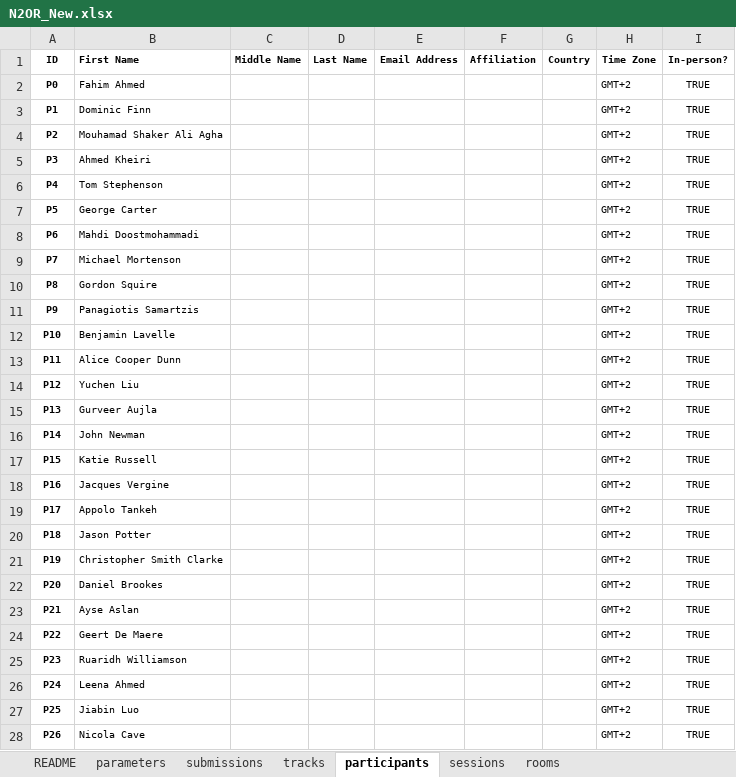
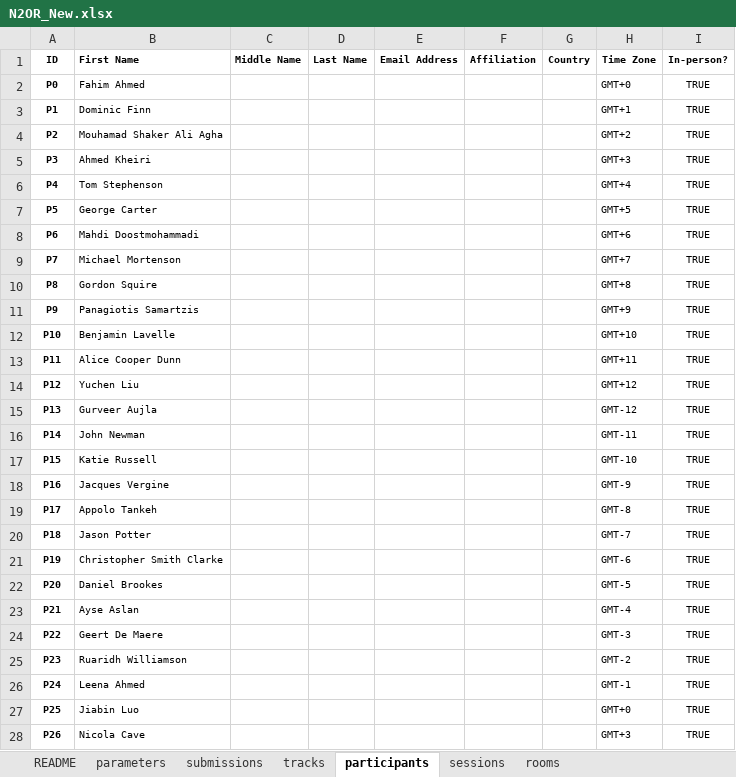
Before and after one commit to ahmedkheiri/CoSPLib, an Excel workbook: Dataset/N2OR_New.xlsx, sheet participants, drawn as a sheet; only a part is shown; values as stored, in another font and other column widths than the file's, no borders; the diff covers the shown part only; the diff names each change by its address in the sheet, - before the commit and + after, or states it on an @@ line.

```diff
--- a/Dataset/N2OR_New.xlsx (sheet participants)
+++ b/Dataset/N2OR_New.xlsx (sheet participants)
-H2 (Time Zone): GMT+2
+H2 (Time Zone): GMT+0
-H3 (Time Zone): GMT+2
+H3 (Time Zone): GMT+1
-H5 (Time Zone): GMT+2
+H5 (Time Zone): GMT+3
-H6 (Time Zone): GMT+2
+H6 (Time Zone): GMT+4
-H7 (Time Zone): GMT+2
+H7 (Time Zone): GMT+5
-H8 (Time Zone): GMT+2
+H8 (Time Zone): GMT+6
-H9 (Time Zone): GMT+2
+H9 (Time Zone): GMT+7
-H10 (Time Zone): GMT+2
+H10 (Time Zone): GMT+8
-H11 (Time Zone): GMT+2
+H11 (Time Zone): GMT+9
-H12 (Time Zone): GMT+2
+H12 (Time Zone): GMT+10
-H13 (Time Zone): GMT+2
+H13 (Time Zone): GMT+11
-H14 (Time Zone): GMT+2
+H14 (Time Zone): GMT+12
-H15 (Time Zone): GMT+2
+H15 (Time Zone): GMT-12
-H16 (Time Zone): GMT+2
+H16 (Time Zone): GMT-11
-H17 (Time Zone): GMT+2
+H17 (Time Zone): GMT-10
-H18 (Time Zone): GMT+2
+H18 (Time Zone): GMT-9
-H19 (Time Zone): GMT+2
+H19 (Time Zone): GMT-8
-H20 (Time Zone): GMT+2
+H20 (Time Zone): GMT-7
-H21 (Time Zone): GMT+2
+H21 (Time Zone): GMT-6
-H22 (Time Zone): GMT+2
+H22 (Time Zone): GMT-5
-H23 (Time Zone): GMT+2
+H23 (Time Zone): GMT-4
-H24 (Time Zone): GMT+2
+H24 (Time Zone): GMT-3
-H25 (Time Zone): GMT+2
+H25 (Time Zone): GMT-2
-H26 (Time Zone): GMT+2
+H26 (Time Zone): GMT-1
-H27 (Time Zone): GMT+2
+H27 (Time Zone): GMT+0
-H28 (Time Zone): GMT+2
+H28 (Time Zone): GMT+3
```
Also changed, not shown: 25 edited cells elsewhere in this sheet, sheet tracks, sheet submissions, sheet sessions, sheet parameters, 6 other files.
